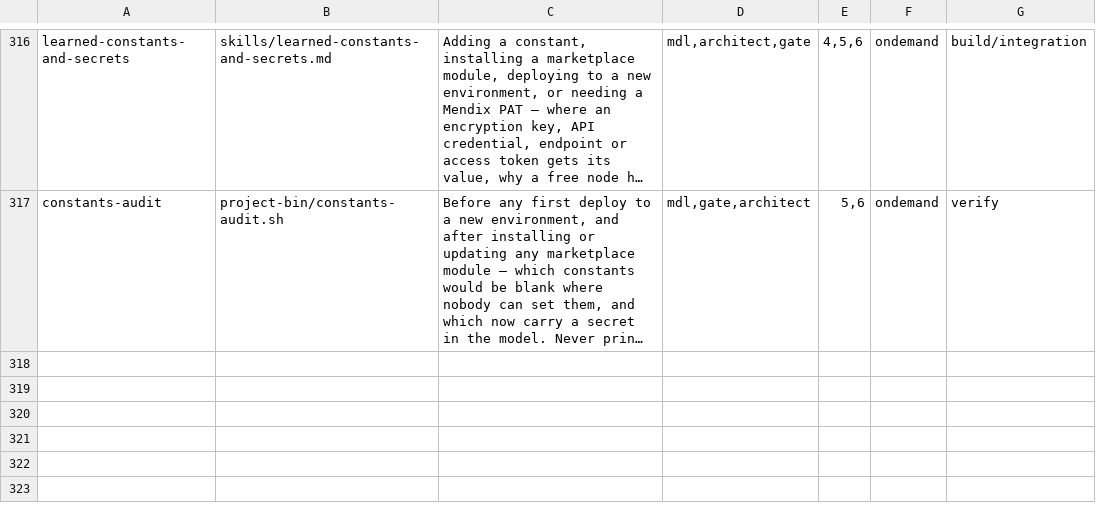
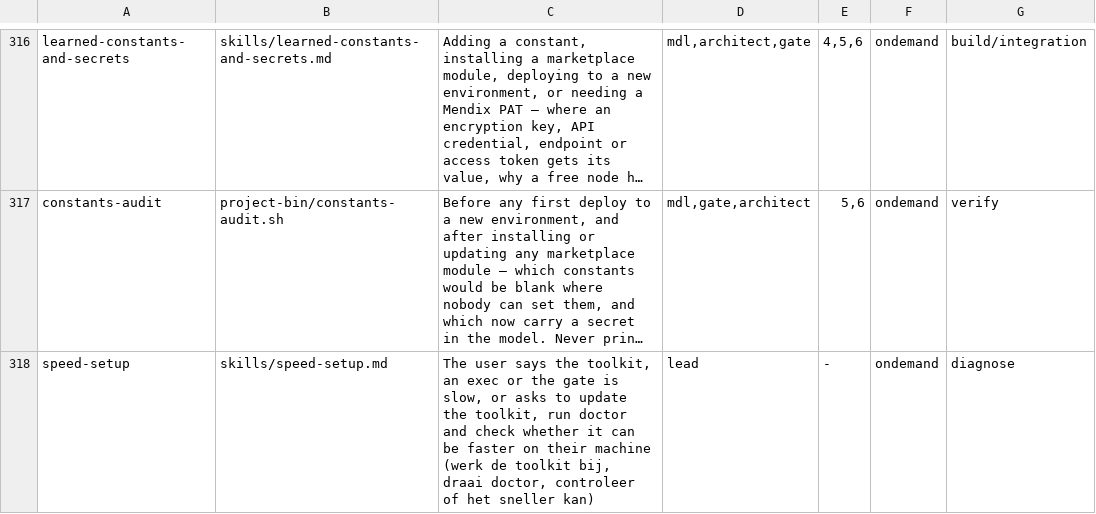
Before and after one commit to MendixMau/mxcli-project-toolkit, a TSV file: bin/lib/skill-routing.tsv, drawn as a sheet; only a part is shown, gaps mark what is left out; long unchanged cells end in …; the diff names each change by its address in the sheet, - before the commit and + after, or states it on an @@ line.

```diff
--- a/bin/lib/skill-routing.tsv
+++ b/bin/lib/skill-routing.tsv
+row 318: speed-setup | skills/speed-setup.md | The user says the toolkit, an exec or the gate is slow, or asks to update the toolkit, run doctor and check whether it can be faster on their machine (werk de toolkit bij, draai doctor, controleer of het sneller kan) | lead | - | ondemand | diagnose
```
Also changed, not shown: 9 other files.
